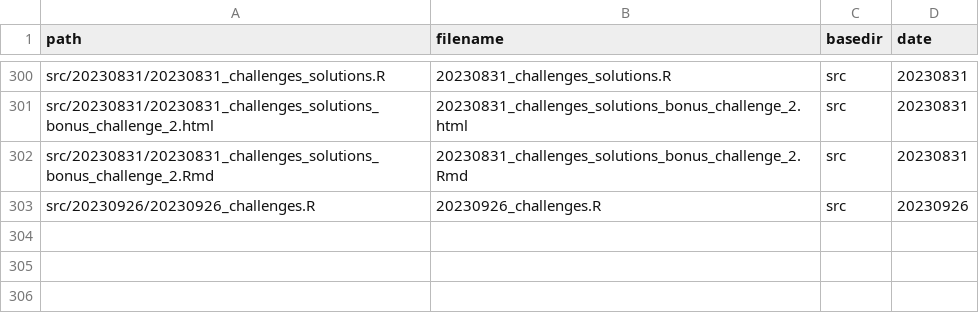
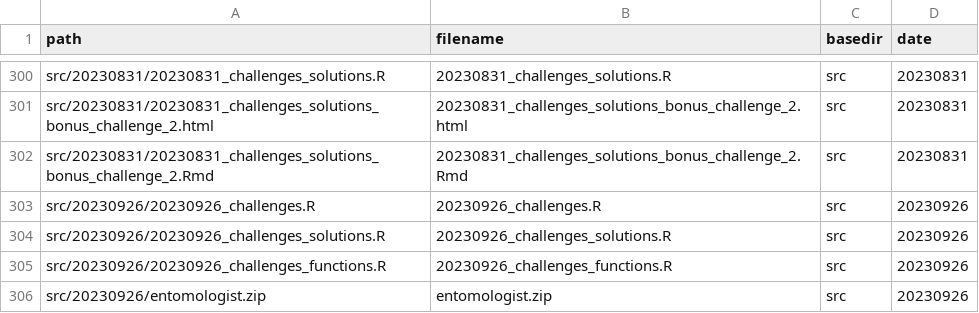
Before and after one commit to inbo/coding-club, a CSV file: file_paths/file_path_df.csv, drawn as a sheet; only a part is shown, gaps mark what is left out; the diff names each change by its address in the sheet, - before the commit and + after, or states it on an @@ line.

Commit message:
Add solutions 20230926

```diff
--- a/file_paths/file_path_df.csv
+++ b/file_paths/file_path_df.csv
+row 304: src/20230926/20230926_challenges_solutions.R | 20230926_challenges_solutions.R | src | 20230926
+row 305: src/20230926/20230926_challenges_functions.R | 20230926_challenges_functions.R | src | 20230926
+row 306: src/20230926/entomologist.zip | entomologist.zip | src | 20230926
```
Also changed, not shown: 3 other files.
